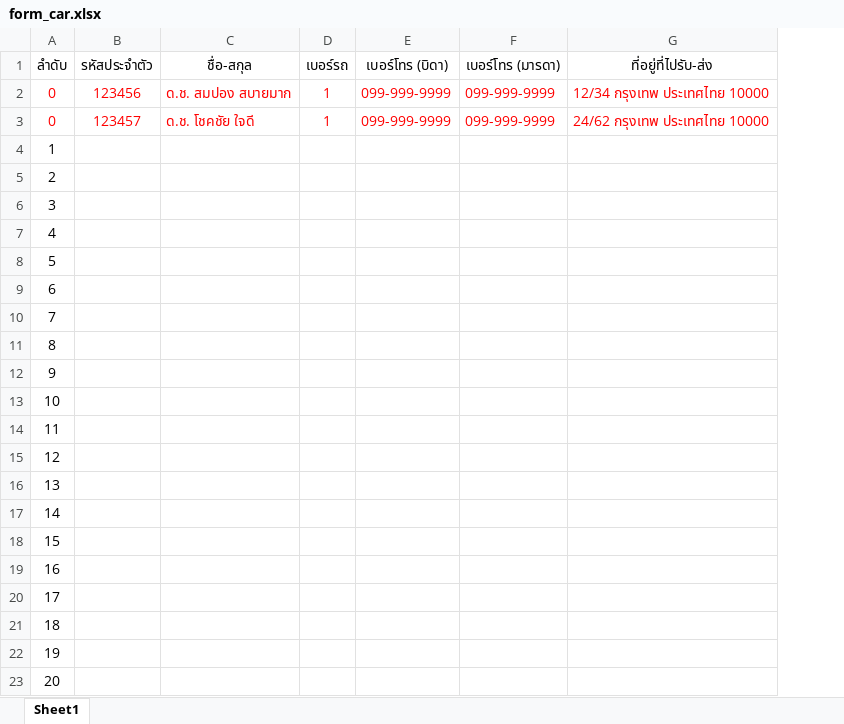
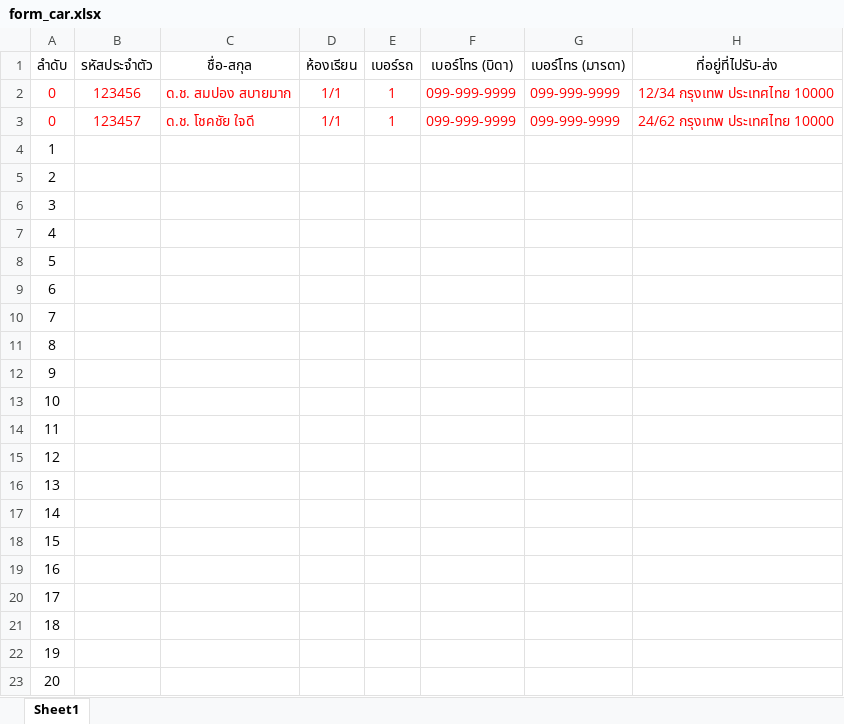
Before and after one commit to prwthub/project_childcare_mobileapp, an Excel workbook: perforkid/database/form_car.xlsx, sheet Sheet1, drawn as a sheet; values as stored, in another font and other column widths than the file's, no borders; the diff names each change by its address in the sheet, - before the commit and + after, or states it on an @@ line.

Commit message:
design database/explain

```diff
--- a/perforkid/database/form_car.xlsx (sheet Sheet1)
+++ b/perforkid/database/form_car.xlsx (sheet Sheet1)
+column D (ห้องเรียน), rows 2-3: 1/1 | 1/1
```
Also changed, not shown: perforkid/database/form_driver.xlsx, 1 other file.
